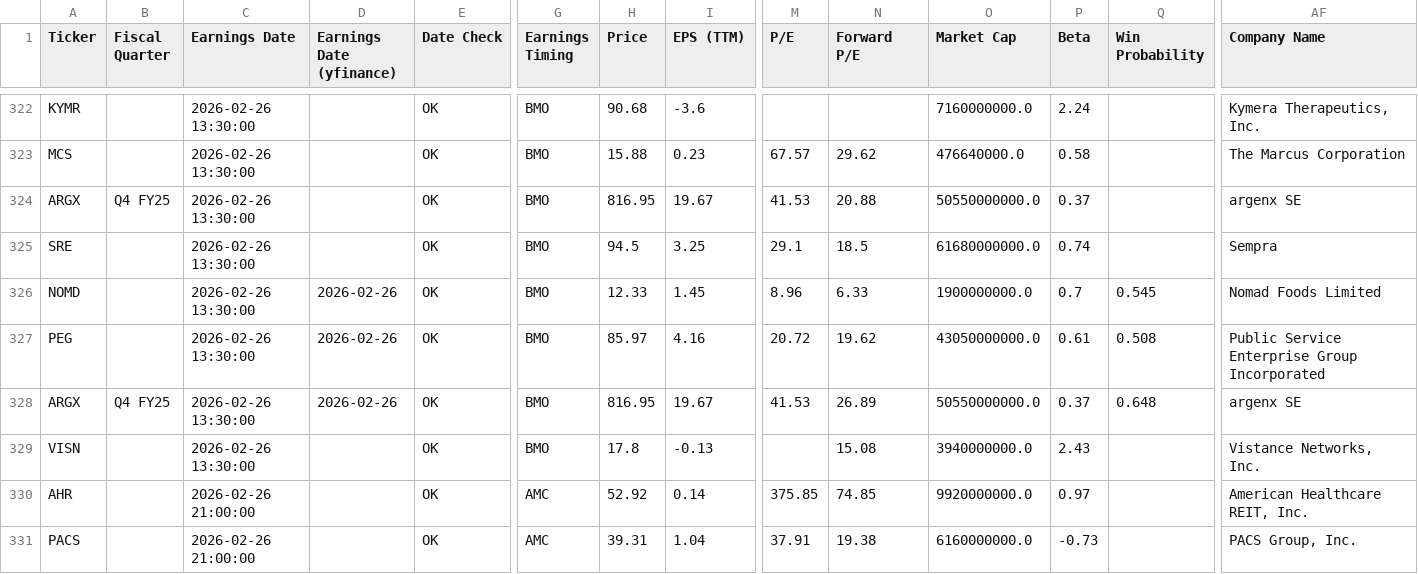
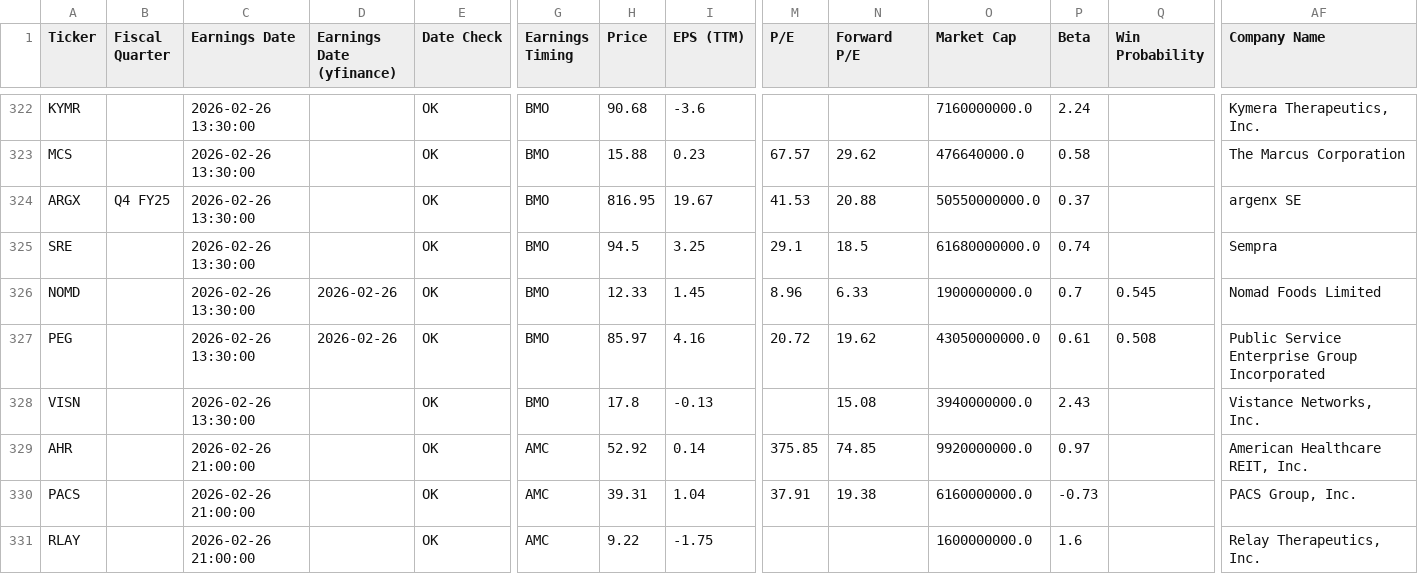
Before and after one commit to TylerGrossi/Earnings-Momentum-Model, a CSV file: returns_tracker.csv, drawn as a sheet; only a part is shown, gaps mark what is left out; the shorter side is filled out with more unchanged rows; rows hold the shown columns only; the diff names each change by its address in the sheet, - before the commit and + after, or states it on an @@ line.

Commit message:
Update returns_tracker.csv

```diff
--- a/returns_tracker.csv
+++ b/returns_tracker.csv
-row 328: ARGX | Q4 FY25 | 2026-02-26 13:30:00 | 2026-02-26 | OK | BMO | 816.95 | 19.67 | 41.53 | 26.89 | 50550000000.0 | 0.37 | 0.648 | argenx SE
```
